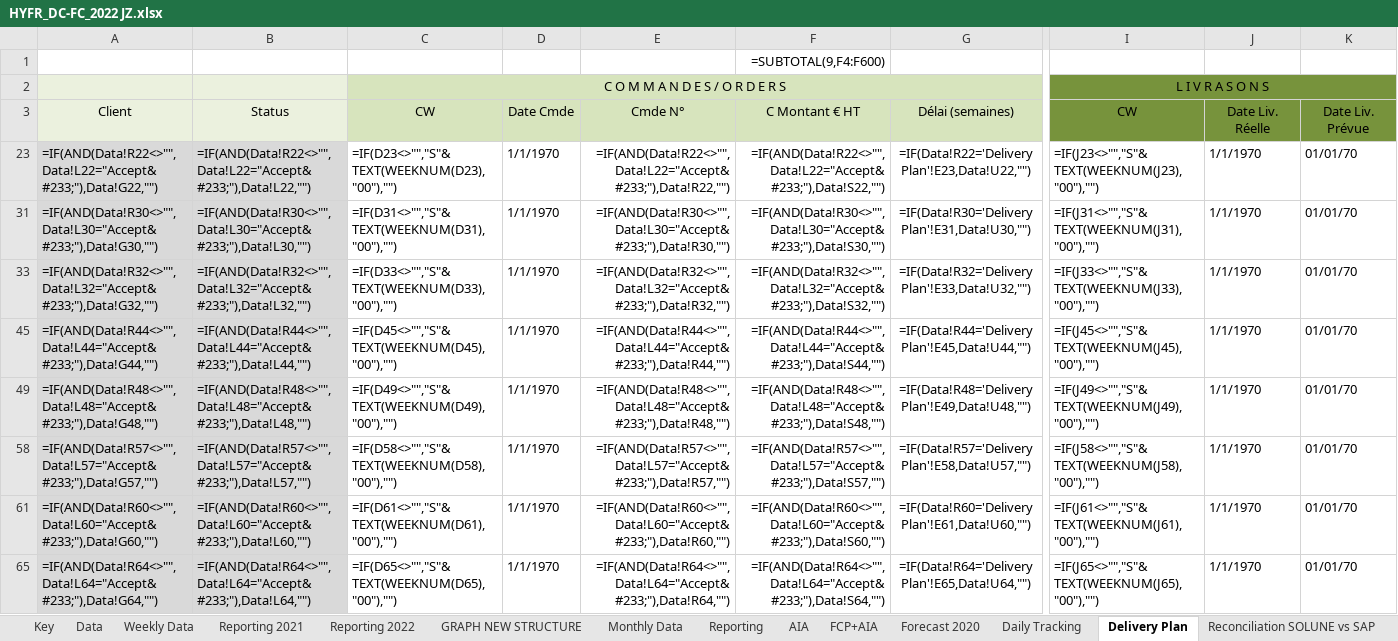
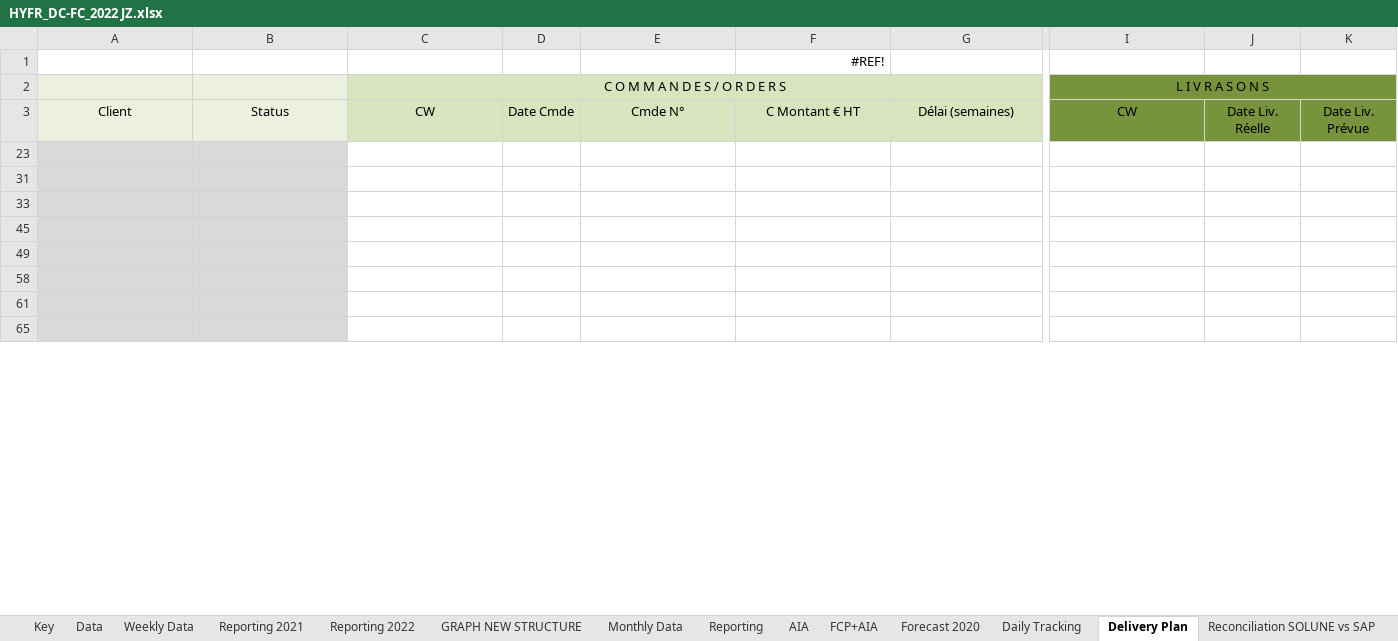
Before and after one commit to tatsu9918/stage_excel, an Excel workbook: HYFR_DC-FC_2022 JZ.xlsx, sheet Delivery Plan, drawn as a sheet; only a part is shown, gaps mark what is left out; values as stored, in another font and other column widths than the file's, no borders; formulas without a stored value are shown as written; rows hold the shown columns only; the diff covers the shown part only; the diff names each change by its address in the sheet, - before the commit and + after, or states it on an @@ line.

```diff
--- a/HYFR_DC-FC_2022 JZ.xlsx (sheet Delivery Plan)
+++ b/HYFR_DC-FC_2022 JZ.xlsx (sheet Delivery Plan)
-F1: =SUBTOTAL(9,F4:F600)
+F1: #REF!
-row 23: =IF(AND(Data!R22<>"",Data!L22="Accept&#233;"),Data!G22,"") | =IF(AND(Data!R22<>"",Data!L22="Accept&#233;"),Data!L22,"") | =IF(D23<>"","S"&TEXT(WEEKNUM(D23),"00"),"") | 1/1/1970 | =IF(AND(Data!R22<>"",Data!L22="Accept&#233;"),Data!R22,"") | =IF(AND(Data!R22<>"",Data!L22="Accept&#233;"),Data!S22,"") | =IF(Data!R22='Delivery Plan'!E23,Data!U22,"") | =IF(J23<>"","S"&TEXT(WEEKNUM(J23),"00"),"") | 1/1/1970 | 01/01/70
+row 23: (empty)
-row 31: =IF(AND(Data!R30<>"",Data!L30="Accept&#233;"),Data!G30,"") | =IF(AND(Data!R30<>"",Data!L30="Accept&#233;"),Data!L30,"") | =IF(D31<>"","S"&TEXT(WEEKNUM(D31),"00"),"") | 1/1/1970 | =IF(AND(Data!R30<>"",Data!L30="Accept&#233;"),Data!R30,"") | =IF(AND(Data!R30<>"",Data!L30="Accept&#233;"),Data!S30,"") | =IF(Data!R30='Delivery Plan'!E31,Data!U30,"") | =IF(J31<>"","S"&TEXT(WEEKNUM(J31),"00"),"") | 1/1/1970 | 01/01/70
+row 31: (empty)
-row 33: =IF(AND(Data!R32<>"",Data!L32="Accept&#233;"),Data!G32,"") | =IF(AND(Data!R32<>"",Data!L32="Accept&#233;"),Data!L32,"") | =IF(D33<>"","S"&TEXT(WEEKNUM(D33),"00"),"") | 1/1/1970 | =IF(AND(Data!R32<>"",Data!L32="Accept&#233;"),Data!R32,"") | =IF(AND(Data!R32<>"",Data!L32="Accept&#233;"),Data!S32,"") | =IF(Data!R32='Delivery Plan'!E33,Data!U32,"") | =IF(J33<>"","S"&TEXT(WEEKNUM(J33),"00"),"") | 1/1/1970 | 01/01/70
+row 33: (empty)
-row 45: =IF(AND(Data!R44<>"",Data!L44="Accept&#233;"),Data!G44,"") | =IF(AND(Data!R44<>"",Data!L44="Accept&#233;"),Data!L44,"") | =IF(D45<>"","S"&TEXT(WEEKNUM(D45),"00"),"") | 1/1/1970 | =IF(AND(Data!R44<>"",Data!L44="Accept&#233;"),Data!R44,"") | =IF(AND(Data!R44<>"",Data!L44="Accept&#233;"),Data!S44,"") | =IF(Data!R44='Delivery Plan'!E45,Data!U44,"") | =IF(J45<>"","S"&TEXT(WEEKNUM(J45),"00"),"") | 1/1/1970 | 01/01/70
+row 45: (empty)
-row 49: =IF(AND(Data!R48<>"",Data!L48="Accept&#233;"),Data!G48,"") | =IF(AND(Data!R48<>"",Data!L48="Accept&#233;"),Data!L48,"") | =IF(D49<>"","S"&TEXT(WEEKNUM(D49),"00"),"") | 1/1/1970 | =IF(AND(Data!R48<>"",Data!L48="Accept&#233;"),Data!R48,"") | =IF(AND(Data!R48<>"",Data!L48="Accept&#233;"),Data!S48,"") | =IF(Data!R48='Delivery Plan'!E49,Data!U48,"") | =IF(J49<>"","S"&TEXT(WEEKNUM(J49),"00"),"") | 1/1/1970 | 01/01/70
+row 49: (empty)
-row 58: =IF(AND(Data!R57<>"",Data!L57="Accept&#233;"),Data!G57,"") | =IF(AND(Data!R57<>"",Data!L57="Accept&#233;"),Data!L57,"") | =IF(D58<>"","S"&TEXT(WEEKNUM(D58),"00"),"") | 1/1/1970 | =IF(AND(Data!R57<>"",Data!L57="Accept&#233;"),Data!R57,"") | =IF(AND(Data!R57<>"",Data!L57="Accept&#233;"),Data!S57,"") | =IF(Data!R57='Delivery Plan'!E58,Data!U57,"") | =IF(J58<>"","S"&TEXT(WEEKNUM(J58),"00"),"") | 1/1/1970 | 01/01/70
+row 58: (empty)
-row 61: =IF(AND(Data!R60<>"",Data!L60="Accept&#233;"),Data!G60,"") | =IF(AND(Data!R60<>"",Data!L60="Accept&#233;"),Data!L60,"") | =IF(D61<>"","S"&TEXT(WEEKNUM(D61),"00"),"") | 1/1/1970 | =IF(AND(Data!R60<>"",Data!L60="Accept&#233;"),Data!R60,"") | =IF(AND(Data!R60<>"",Data!L60="Accept&#233;"),Data!S60,"") | =IF(Data!R60='Delivery Plan'!E61,Data!U60,"") | =IF(J61<>"","S"&TEXT(WEEKNUM(J61),"00"),"") | 1/1/1970 | 01/01/70
+row 61: (empty)
-row 65: =IF(AND(Data!R64<>"",Data!L64="Accept&#233;"),Data!G64,"") | =IF(AND(Data!R64<>"",Data!L64="Accept&#233;"),Data!L64,"") | =IF(D65<>"","S"&TEXT(WEEKNUM(D65),"00"),"") | 1/1/1970 | =IF(AND(Data!R64<>"",Data!L64="Accept&#233;"),Data!R64,"") | =IF(AND(Data!R64<>"",Data!L64="Accept&#233;"),Data!S64,"") | =IF(Data!R64='Delivery Plan'!E65,Data!U64,"") | =IF(J65<>"","S"&TEXT(WEEKNUM(J65),"00"),"") | 1/1/1970 | 01/01/70
+row 65: (empty)
```
Also changed, not shown: 1 added row, 1 removed row and 208 edited cells elsewhere in this sheet, sheet Weekly Data, sheet Monthly Data, sheet Daily Tracking, sheet GroupExport, sheet Data, sheet GRAPH NEW STRUCTURE, 7 more sheets, hidden cells, 6 other files.
